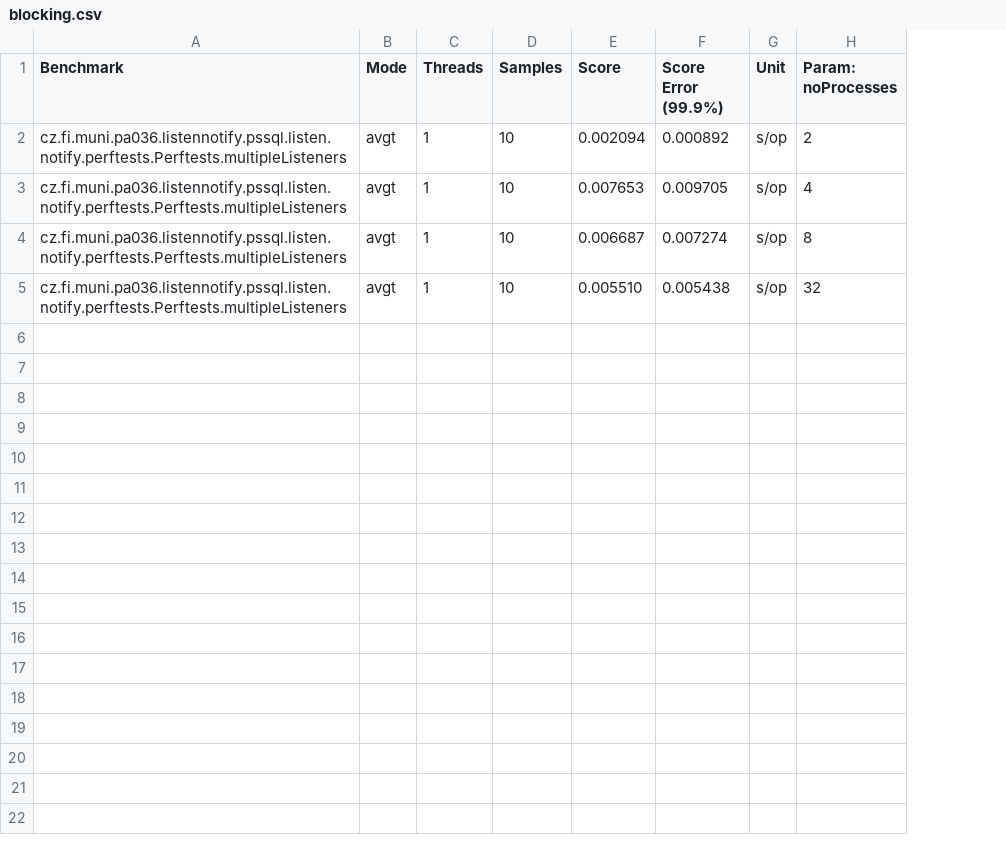
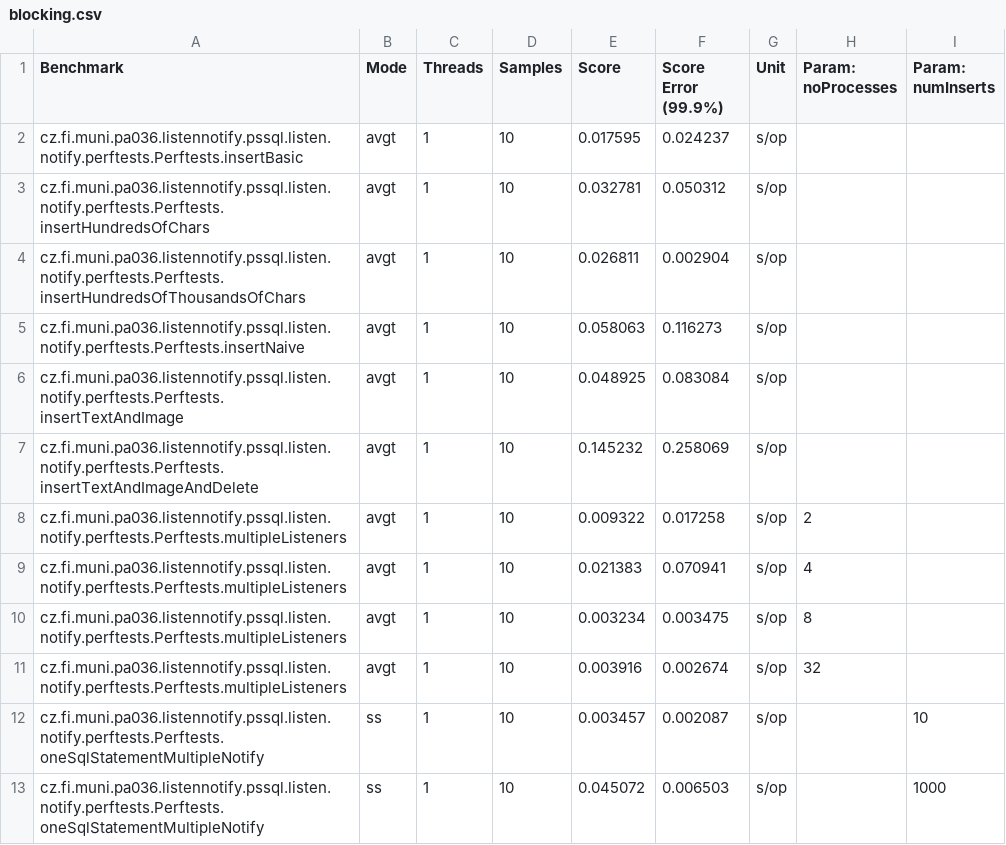
Before and after one commit to mzezulka/pssql-listen-notify-perftests, a CSV file: blocking.csv, drawn as a sheet; addresses are those after the commit; the diff names each change by its address in the sheet, - before the commit and + after, or states it on an @@ line.

Commit message:
Visualize CSV output data.

```diff
--- a/blocking.csv
+++ b/blocking.csv
+column I (Param: numInserts), empty
+row 2: cz.fi.muni.pa036.listennotify.pssql.listen.notify.perftests.Perftests.insertBasic | avgt | 1 | 10 | 0.017595 | 0.024237 | s/op
+row 3: cz.fi.muni.pa036.listennotify.pssql.listen.notify.perftests.Perftests.insertHundredsOfChars | avgt | 1 | 10 | 0.032781 | 0.050312 | s/op
+row 4: cz.fi.muni.pa036.listennotify.pssql.listen.notify.perftests.Perftests.insertHundredsOfThousandsOfChars | avgt | 1 | 10 | 0.026811 | 0.002904 | s/op
+row 5: cz.fi.muni.pa036.listennotify.pssql.listen.notify.perftests.Perftests.insertNaive | avgt | 1 | 10 | 0.058063 | 0.116273 | s/op
+row 6: cz.fi.muni.pa036.listennotify.pssql.listen.notify.perftests.Perftests.insertTextAndImage | avgt | 1 | 10 | 0.048925 | 0.083084 | s/op
+row 7: cz.fi.muni.pa036.listennotify.pssql.listen.notify.perftests.Perftests.insertTextAndImageAndDelete | avgt | 1 | 10 | 0.145232 | 0.258069 | s/op
-E8 (Score): 0.002094
+E8 (Score): 0.009322
-F8 (Score Error (99.9%)): 0.000892
+F8 (Score Error (99.9%)): 0.017258
-E9 (Score): 0.007653
+E9 (Score): 0.021383
-F9 (Score Error (99.9%)): 0.009705
+F9 (Score Error (99.9%)): 0.070941
-E10 (Score): 0.006687
+E10 (Score): 0.003234
-F10 (Score Error (99.9%)): 0.007274
+F10 (Score Error (99.9%)): 0.003475
-E11 (Score): 0.005510
+E11 (Score): 0.003916
-F11 (Score Error (99.9%)): 0.005438
+F11 (Score Error (99.9%)): 0.002674
+row 12: cz.fi.muni.pa036.listennotify.pssql.listen.notify.perftests.Perftests.oneSqlStatementMultipleNotify | ss | 1 | 10 | 0.003457 | 0.002087 | s/op |  | 10
+row 13: cz.fi.muni.pa036.listennotify.pssql.listen.notify.perftests.Perftests.oneSqlStatementMultipleNotify | ss | 1 | 10 | 0.045072 | 0.006503 | s/op |  | 1000
```
Also changed, not shown: 3 other files.
